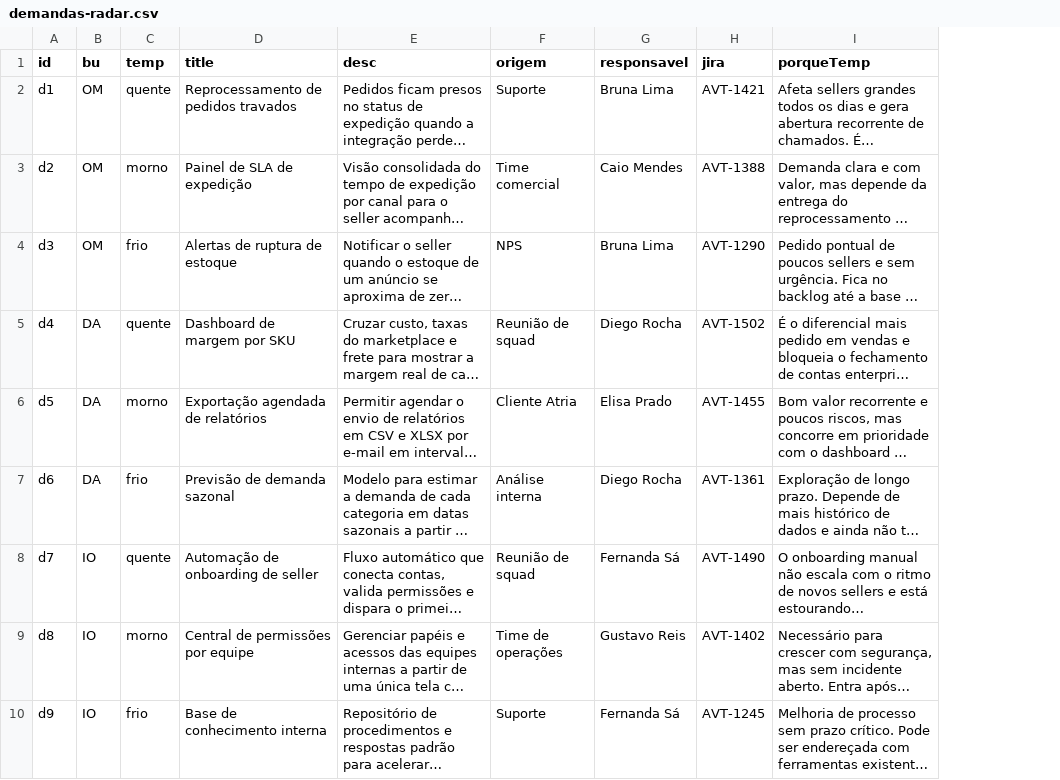
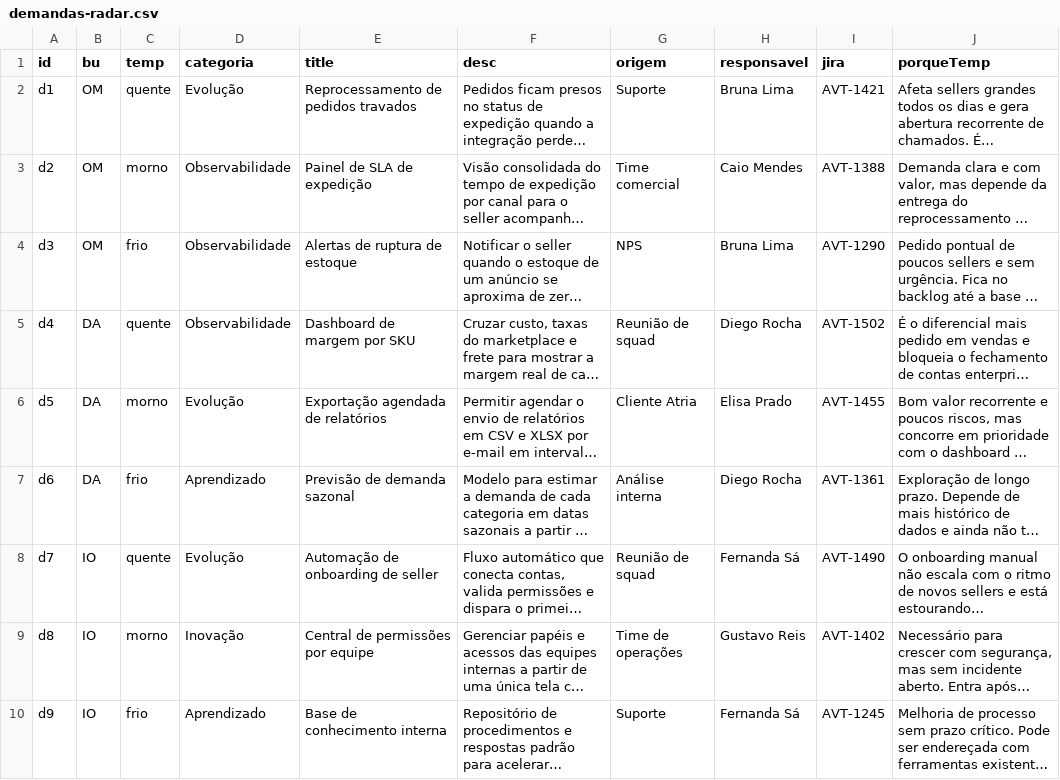
Before and after one commit to kleberkamers-maker/radar-produto, a CSV file: demandas-radar.csv, drawn as a sheet; only a part is shown; long unchanged cells end in …; the diff names each change by its address in the sheet, - before the commit and + after, or states it on an @@ line.

Commit message:
Add Lean category field to demands
Implement categorization of demands using Lean classification (Evolução, Observabilidade, Inovação, Aprendizado) throughout the app. Adds category column to CSV data source, category selection in edit form, category filtering chips in sidebar, and category badges on demand cards and detail panel.

```diff
--- a/demandas-radar.csv
+++ b/demandas-radar.csv
+column D (categoria), rows 2-10: Evolução | Observabilidade | Observabilidade | Observabilidade | Evolução | Aprendizado | Evolução | Inovação | Aprendizado
```
Also changed, not shown: 7 other files.
